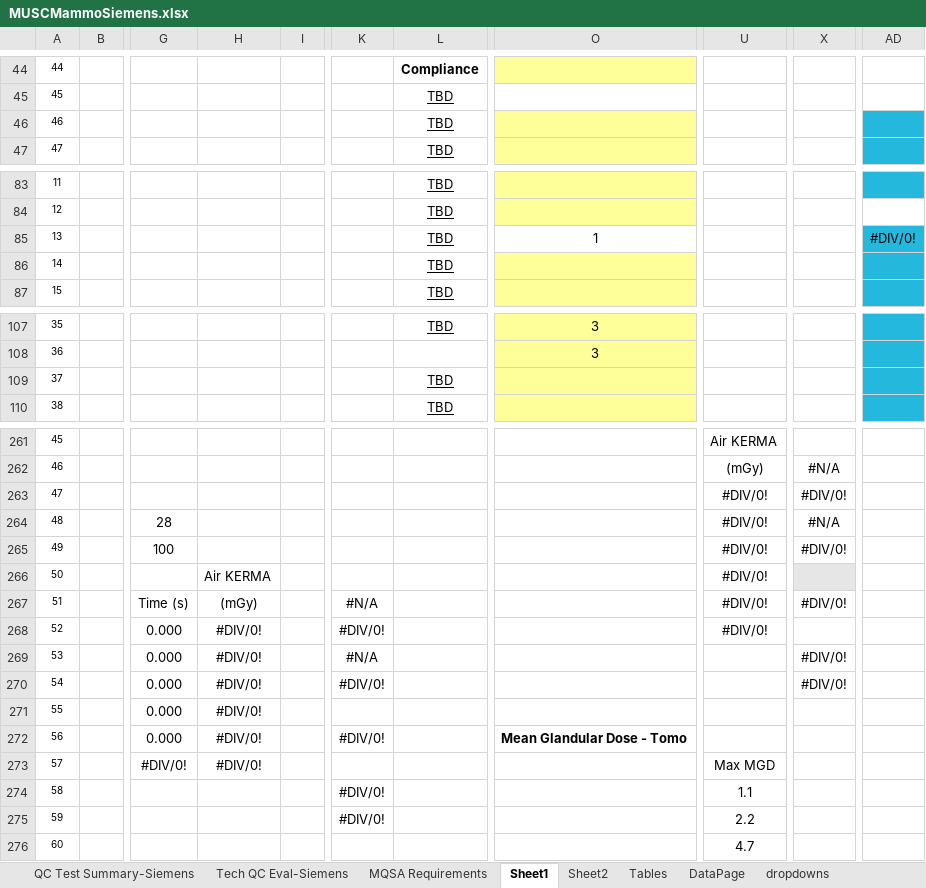
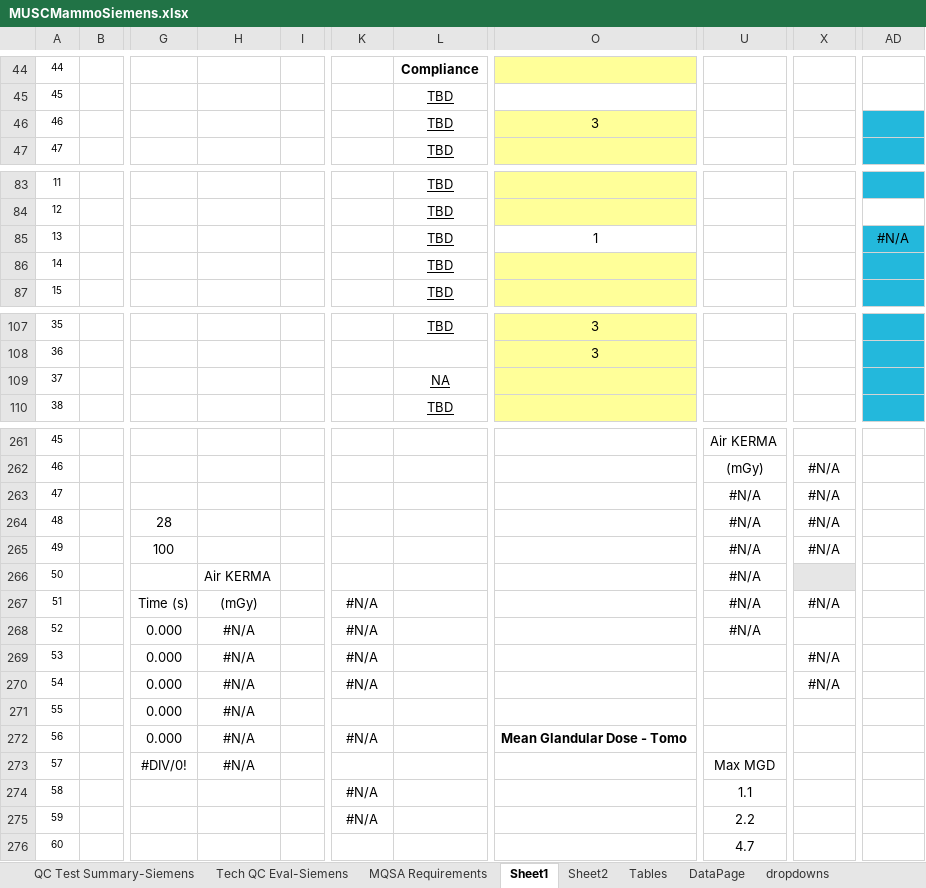
Before and after one commit to imabug/EquipTestingSpreadsheets, an Excel workbook: MUSCMammoSiemens.xlsx, sheet Sheet1, drawn as a sheet; only a part is shown, gaps mark what is left out; values as stored, in another font and other column widths than the file's, no borders; charts and pictures and conditional formats not drawn; the diff covers the shown part only; the diff names each change by its address in the sheet, - before the commit and + after, or states it on an @@ line.

Commit message:
Add missing HLOOKUP param to MGD tables

```diff
--- a/MUSCMammoSiemens.xlsx (sheet Sheet1)
+++ b/MUSCMammoSiemens.xlsx (sheet Sheet1)
-O46: (empty)
+O46: 3
-AD85: #DIV/0!
+AD85: #N/A
-L109: TBD
+L109: NA
-U263:U268: #DIV/0!
+U263:U268: #N/A
-X263: #DIV/0!
+X263: #N/A
-X265: #DIV/0!
+X265: #N/A
-X267: #DIV/0!
+X267: #N/A
-H268:H273: #DIV/0!
+H268:H273: #N/A
-K268: #DIV/0!
+K268: #N/A
-X269:X270: #DIV/0!
+X269:X270: #N/A
-K270: #DIV/0!
+K270: #N/A
-K272: #DIV/0!
+K272: #N/A
-K274:K275: #DIV/0!
+K274:K275: #N/A
```
Also changed, not shown: cell formats elsewhere in this sheet, sheet QC Test Summary-Siemens.
